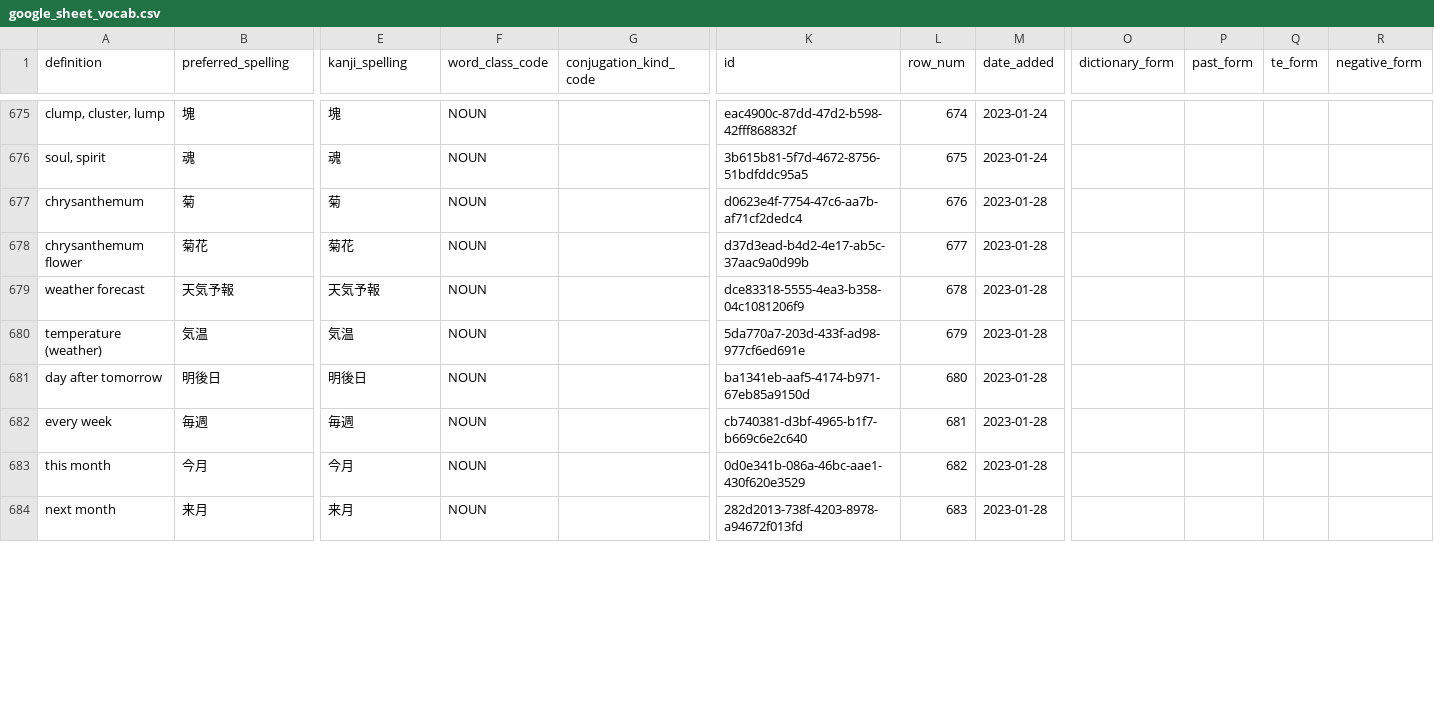
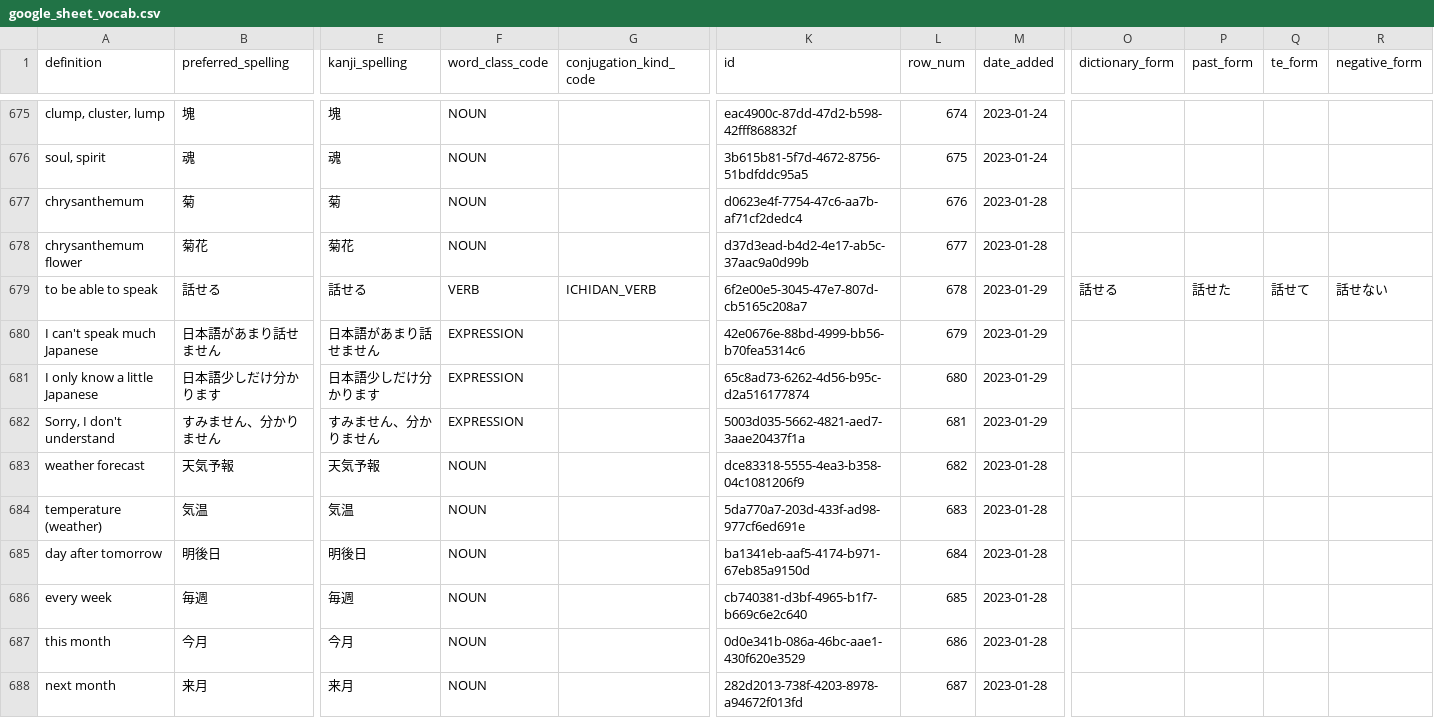
Before and after one commit to paploo/goi, a CSV file: files/google_sheet_vocab.csv, drawn as a sheet; only a part is shown, gaps mark what is left out; addresses are those after the commit; rows hold the shown columns only; the diff covers the shown part only; the diff names each change by its address in the sheet, - before the commit and + after, or states it on an @@ line.

```diff
--- a/files/google_sheet_vocab.csv
+++ b/files/google_sheet_vocab.csv
+row 679: to be able to speak | 話せる | 話せる | VERB | ICHIDAN_VERB | 6f2e00e5-3045-47e7-807d-cb5165c208a7 | 678 | 2023-01-29 | 話せる | 話せた | 話せて | 話せない
+row 680: I can't speak much Japanese | 日本語があまり話せません | 日本語があまり話せません | EXPRESSION |  | 42e0676e-88bd-4999-bb56-b70fea5314c6 | 679 | 2023-01-29
+row 681: I only know a little Japanese | 日本語少しだけ分かります | 日本語少しだけ分かります | EXPRESSION |  | 65c8ad73-6262-4d56-b95c-d2a516177874 | 680 | 2023-01-29
+row 682: Sorry, I don't understand | すみません、分かりません | すみません、分かりません | EXPRESSION |  | 5003d035-5662-4821-aed7-3aae20437f1a | 681 | 2023-01-29
-L683 (row_num): 678
+L683 (row_num): 682
-L684 (row_num): 679
+L684 (row_num): 683
-L685 (row_num): 680
+L685 (row_num): 684
-L686 (row_num): 681
+L686 (row_num): 685
-L687 (row_num): 682
+L687 (row_num): 686
-L688 (row_num): 683
+L688 (row_num): 687
```
Also changed, not shown: 9 edited cells elsewhere in this file, files/anki.csv, files/日本語 Vocab - Vocab.csv, 1 other file.
